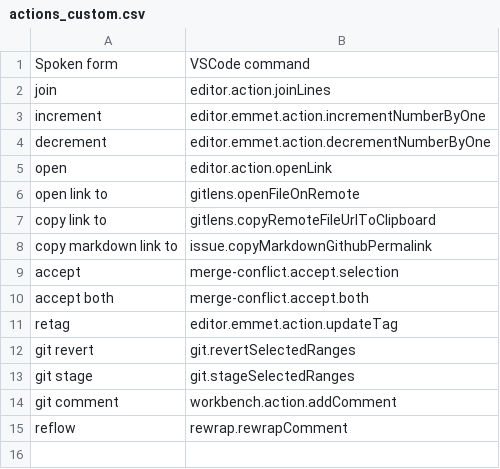
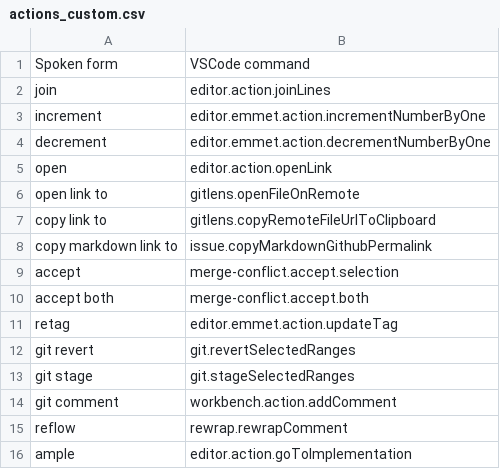
Before and after one commit to pokey/pokey_talon, a CSV file: cursorless-settings/experimental/actions_custom.csv, drawn as a sheet.

Commit message:
Some cursorless spoken form tweaks

```diff
--- a/cursorless-settings/experimental/actions_custom.csv
+++ b/cursorless-settings/experimental/actions_custom.csv
@@ -15 +15,2 @@ git comment, workbench.action.addComment
 reflow, rewrap.rewrapComment
+ample, editor.action.goToImplementation
```
Also changed, not shown: cursorless-settings/experimental/insertion_snippets.csv, cursorless-settings/experimental/wrapper_snippets.csv.
